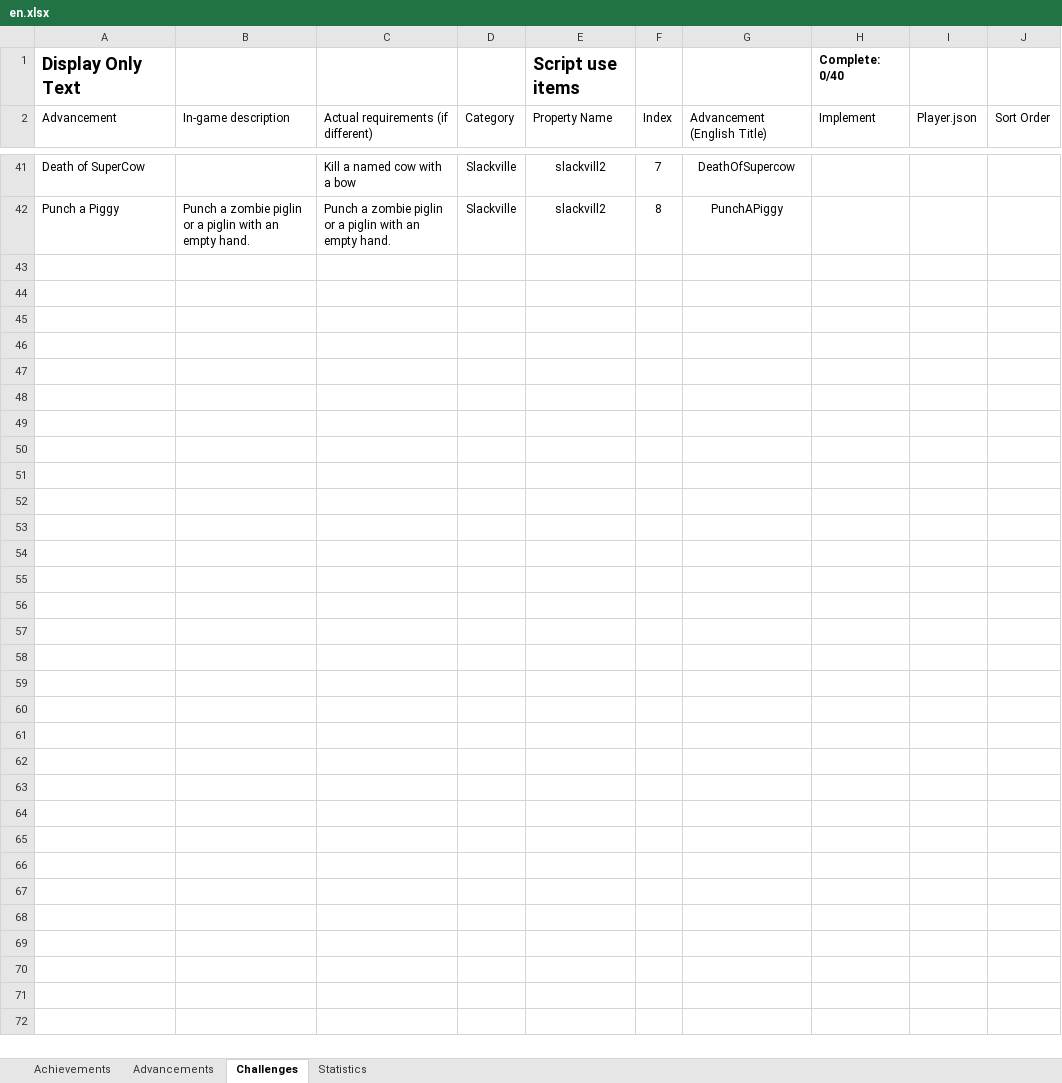
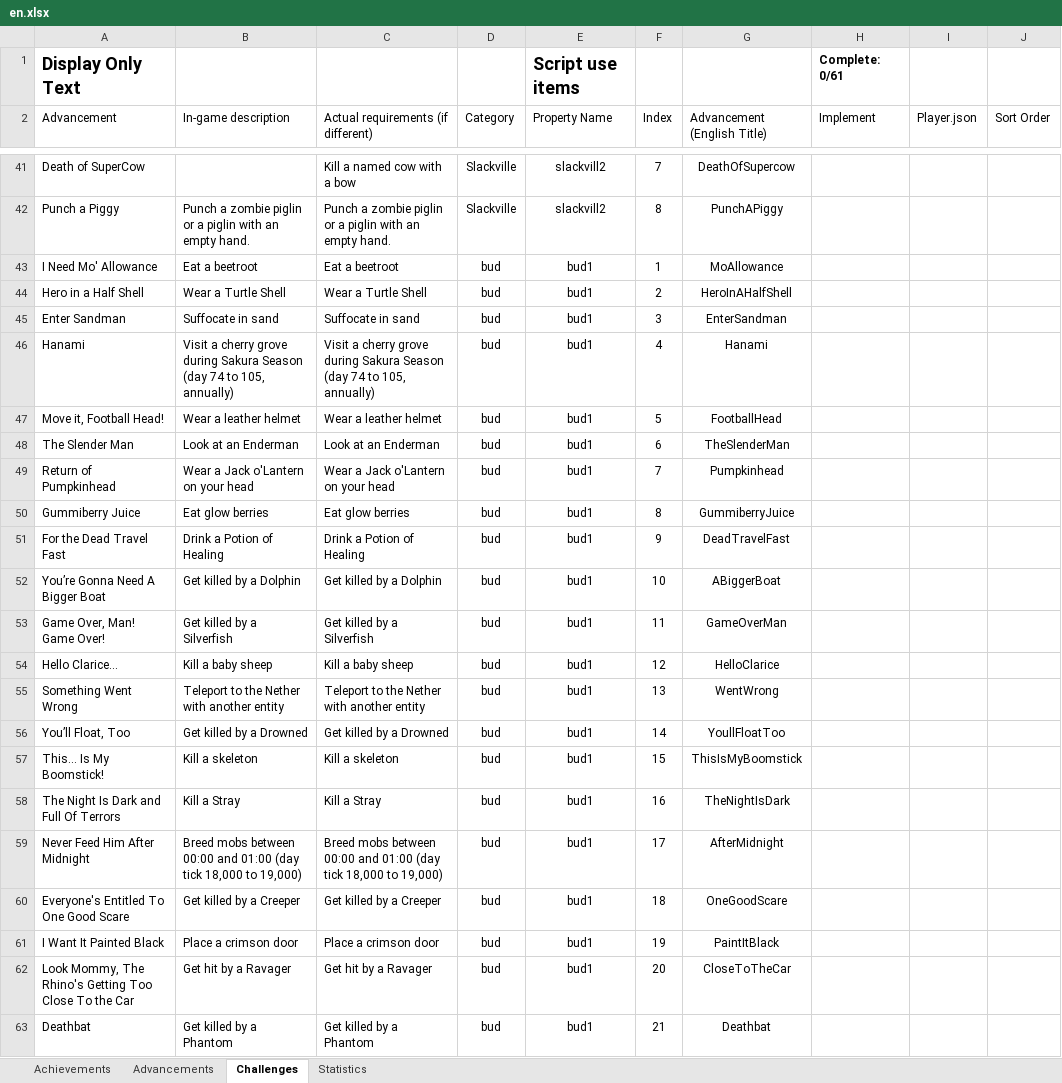
Before and after one commit to RavinMaddHatter/BedrockStatsAndAchievements, an Excel workbook: lookupData/en.xlsx, sheet Challenges, drawn as a sheet; only a part is shown, gaps mark what is left out; values as stored, in another font and other column widths than the file's, no borders; conditional formats and table styles not drawn; the diff names each change by its address in the sheet, - before the commit and + after, or states it on an @@ line.

Commit message:
Added bud category challenges

```diff
--- a/lookupData/en.xlsx (sheet Challenges)
+++ b/lookupData/en.xlsx (sheet Challenges)
-H1 (Implement): Complete: 0/40
+H1 (Implement): Complete: 0/61
+row 43: I Need Mo' Allowance | Eat a beetroot | Eat a beetroot | bud | bud1 | 1 | MoAllowance
+row 44: Hero in a Half Shell | Wear a Turtle Shell | Wear a Turtle Shell | bud | bud1 | 2 | HeroInAHalfShell
+row 45: Enter Sandman | Suffocate in sand | Suffocate in sand | bud | bud1 | 3 | EnterSandman
+row 46: Hanami | Visit a cherry grove during Sakura Season (day 74 to 105, annually) | Visit a cherry grove during Sakura Season (day 74 to 105, annually) | bud | bud1 | 4 | Hanami
+row 47: Move it, Football Head! | Wear a leather helmet | Wear a leather helmet | bud | bud1 | 5 | FootballHead
+row 48: The Slender Man | Look at an Enderman | Look at an Enderman | bud | bud1 | 6 | TheSlenderMan
+row 49: Return of Pumpkinhead | Wear a Jack o'Lantern on your head | Wear a Jack o'Lantern on your head | bud | bud1 | 7 | Pumpkinhead
+row 50: Gummiberry Juice | Eat glow berries | Eat glow berries | bud | bud1 | 8 | GummiberryJuice
+row 51: For the Dead Travel Fast | Drink a Potion of Healing | Drink a Potion of Healing | bud | bud1 | 9 | DeadTravelFast
+row 52: You’re Gonna Need A Bigger Boat | Get killed by a Dolphin | Get killed by a Dolphin | bud | bud1 | 10 | ABiggerBoat
+row 53: Game Over, Man! Game Over! | Get killed by a Silverfish | Get killed by a Silverfish | bud | bud1 | 11 | GameOverMan
+row 54: Hello Clarice… | Kill a baby sheep | Kill a baby sheep | bud | bud1 | 12 | HelloClarice
+row 55: Something Went Wrong | Teleport to the Nether with another entity | Teleport to the Nether with another entity | bud | bud1 | 13 | WentWrong
+row 56: You’ll Float, Too | Get killed by a Drowned | Get killed by a Drowned | bud | bud1 | 14 | YoullFloatToo
+row 57: This... Is My Boomstick! | Kill a skeleton | Kill a skeleton | bud | bud1 | 15 | ThisIsMyBoomstick
+row 58: The Night Is Dark and Full Of Terrors | Kill a Stray | Kill a Stray | bud | bud1 | 16 | TheNightIsDark
+row 59: Never Feed Him After Midnight | Breed mobs between 00:00 and 01:00 (day tick 18,000 to 19,000) | Breed mobs between 00:00 and 01:00 (day tick 18,000 to 19,000) | bud | bud1 | 17 | AfterMidnight
+row 60: Everyone's Entitled To One Good Scare | Get killed by a Creeper | Get killed by a Creeper | bud | bud1 | 18 | OneGoodScare
+row 61: I Want It Painted Black | Place a crimson door | Place a crimson door | bud | bud1 | 19 | PaintItBlack
+row 62: Look Mommy, The Rhino's Getting Too Close To the Car | Get hit by a Ravager | Get hit by a Ravager | bud | bud1 | 20 | CloseToTheCar
+row 63: Deathbat | Get killed by a Phantom | Get killed by a Phantom | bud | bud1 | 21 | Deathbat
```
